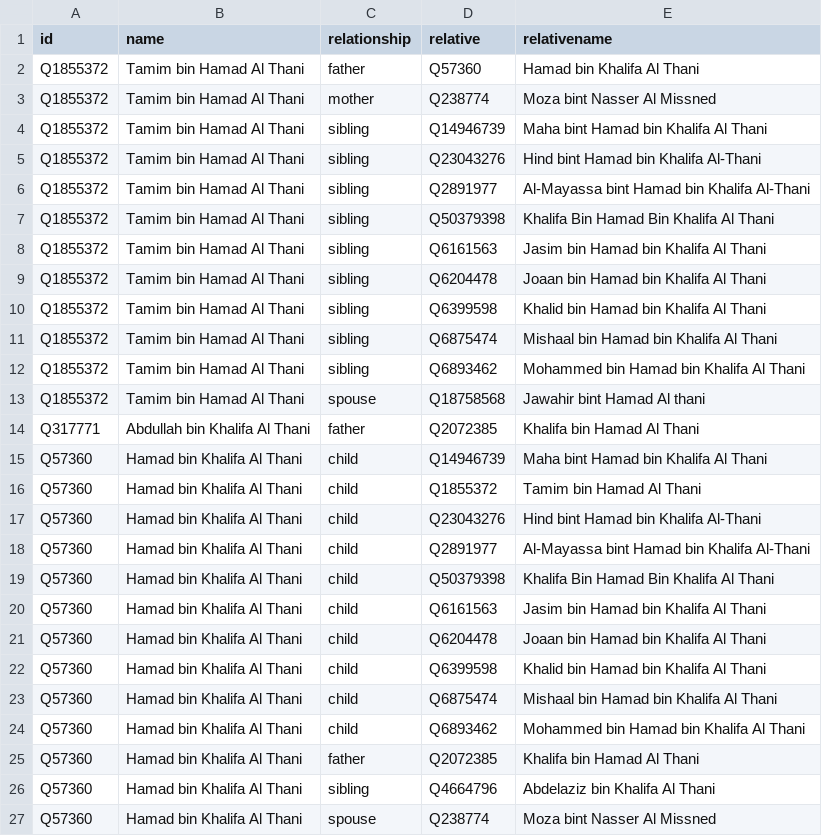
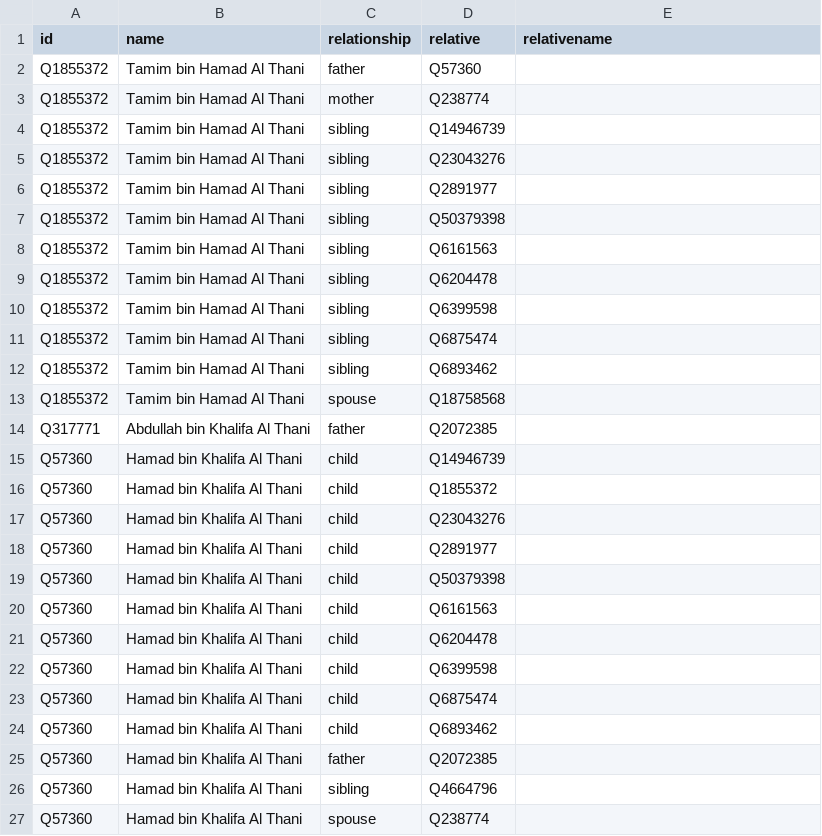
Before and after one commit to every-politician-scrapers/qatar-ministers, a CSV file: html/family.csv, drawn as a sheet.

Commit message:
PCB update

```diff
--- a/html/family.csv
+++ b/html/family.csv
@@ -1,27 +1,27 @@
 id,name,relationship,relative,relativename
-Q1855372,Tamim bin Hamad Al Thani,father,Q57360,Hamad bin Khalifa Al Thani
-Q1855372,Tamim bin Hamad Al Thani,mother,Q238774,Moza bint Nasser Al Missned
-Q1855372,Tamim bin Hamad Al Thani,sibling,Q14946739,Maha bint Hamad bin Khalifa Al Thani
-Q1855372,Tamim bin Hamad Al Thani,sibling,Q23043276,Hind bint Hamad bin Khalifa Al-Thani
-Q1855372,Tamim bin Hamad Al Thani,sibling,Q2891977,Al-Mayassa bint Hamad bin Khalifa Al-Thani
-Q1855372,Tamim bin Hamad Al Thani,sibling,Q50379398,Khalifa Bin Hamad Bin Khalifa Al Thani
-Q1855372,Tamim bin Hamad Al Thani,sibling,Q6161563,Jasim bin Hamad bin Khalifa Al Thani
-Q1855372,Tamim bin Hamad Al Thani,sibling,Q6204478,Joaan bin Hamad bin Khalifa Al Thani
-Q1855372,Tamim bin Hamad Al Thani,sibling,Q6399598,Khalid bin Hamad bin Khalifa Al Thani
-Q1855372,Tamim bin Hamad Al Thani,sibling,Q6875474,Mishaal bin Hamad bin Khalifa Al Thani
-Q1855372,Tamim bin Hamad Al Thani,sibling,Q6893462,Mohammed bin Hamad bin Khalifa Al Thani
-Q1855372,Tamim bin Hamad Al Thani,spouse,Q18758568,Jawahir bint Hamad Al thani
-Q317771,Abdullah bin Khalifa Al Thani,father,Q2072385,Khalifa bin Hamad Al Thani
-Q57360,Hamad bin Khalifa Al Thani,child,Q14946739,Maha bint Hamad bin Khalifa Al Thani
-Q57360,Hamad bin Khalifa Al Thani,child,Q1855372,Tamim bin Hamad Al Thani
-Q57360,Hamad bin Khalifa Al Thani,child,Q23043276,Hind bint Hamad bin Khalifa Al-Thani
-Q57360,Hamad bin Khalifa Al Thani,child,Q2891977,Al-Mayassa bint Hamad bin Khalifa Al-Thani
-Q57360,Hamad bin Khalifa Al Thani,child,Q50379398,Khalifa Bin Hamad Bin Khalifa Al Thani
-Q57360,Hamad bin Khalifa Al Thani,child,Q6161563,Jasim bin Hamad bin Khalifa Al Thani
-Q57360,Hamad bin Khalifa Al Thani,child,Q6204478,Joaan bin Hamad bin Khalifa Al Thani
-Q57360,Hamad bin Khalifa Al Thani,child,Q6399598,Khalid bin Hamad bin Khalifa Al Thani
-Q57360,Hamad bin Khalifa Al Thani,child,Q6875474,Mishaal bin Hamad bin Khalifa Al Thani
-Q57360,Hamad bin Khalifa Al Thani,child,Q6893462,Mohammed bin Hamad bin Khalifa Al Thani
-Q57360,Hamad bin Khalifa Al Thani,father,Q2072385,Khalifa bin Hamad Al Thani
-Q57360,Hamad bin Khalifa Al Thani,sibling,Q4664796,Abdelaziz bin Khalifa Al Thani
-Q57360,Hamad bin Khalifa Al Thani,spouse,Q238774,Moza bint Nasser Al Missned
+Q1855372,Tamim bin Hamad Al Thani,father,Q57360,
+Q1855372,Tamim bin Hamad Al Thani,mother,Q238774,
+Q1855372,Tamim bin Hamad Al Thani,sibling,Q14946739,
+Q1855372,Tamim bin Hamad Al Thani,sibling,Q23043276,
+Q1855372,Tamim bin Hamad Al Thani,sibling,Q2891977,
+Q1855372,Tamim bin Hamad Al Thani,sibling,Q50379398,
+Q1855372,Tamim bin Hamad Al Thani,sibling,Q6161563,
+Q1855372,Tamim bin Hamad Al Thani,sibling,Q6204478,
+Q1855372,Tamim bin Hamad Al Thani,sibling,Q6399598,
+Q1855372,Tamim bin Hamad Al Thani,sibling,Q6875474,
+Q1855372,Tamim bin Hamad Al Thani,sibling,Q6893462,
+Q1855372,Tamim bin Hamad Al Thani,spouse,Q18758568,
+Q317771,Abdullah bin Khalifa Al Thani,father,Q2072385,
+Q57360,Hamad bin Khalifa Al Thani,child,Q14946739,
+Q57360,Hamad bin Khalifa Al Thani,child,Q1855372,
+Q57360,Hamad bin Khalifa Al Thani,child,Q23043276,
+Q57360,Hamad bin Khalifa Al Thani,child,Q2891977,
+Q57360,Hamad bin Khalifa Al Thani,child,Q50379398,
+Q57360,Hamad bin Khalifa Al Thani,child,Q6161563,
+Q57360,Hamad bin Khalifa Al Thani,child,Q6204478,
+Q57360,Hamad bin Khalifa Al Thani,child,Q6399598,
+Q57360,Hamad bin Khalifa Al Thani,child,Q6875474,
+Q57360,Hamad bin Khalifa Al Thani,child,Q6893462,
+Q57360,Hamad bin Khalifa Al Thani,father,Q2072385,
+Q57360,Hamad bin Khalifa Al Thani,sibling,Q4664796,
+Q57360,Hamad bin Khalifa Al Thani,spouse,Q238774,
```
